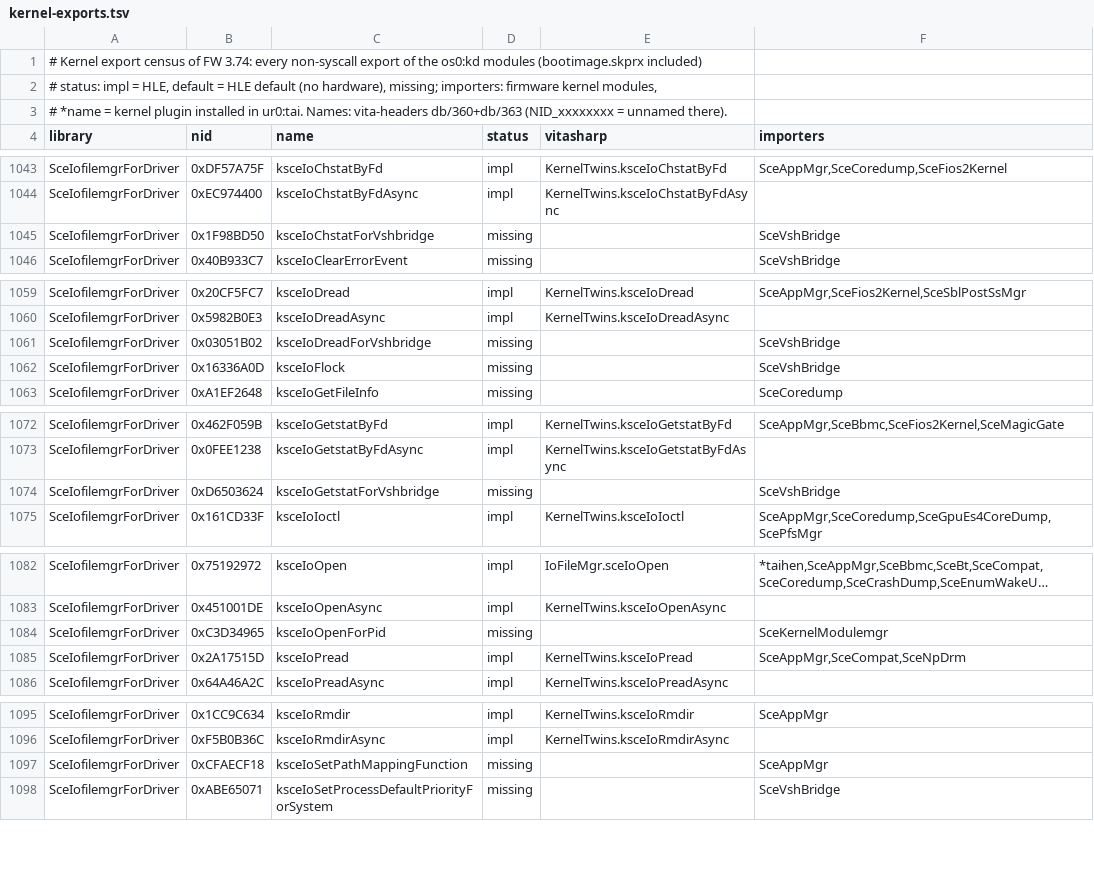
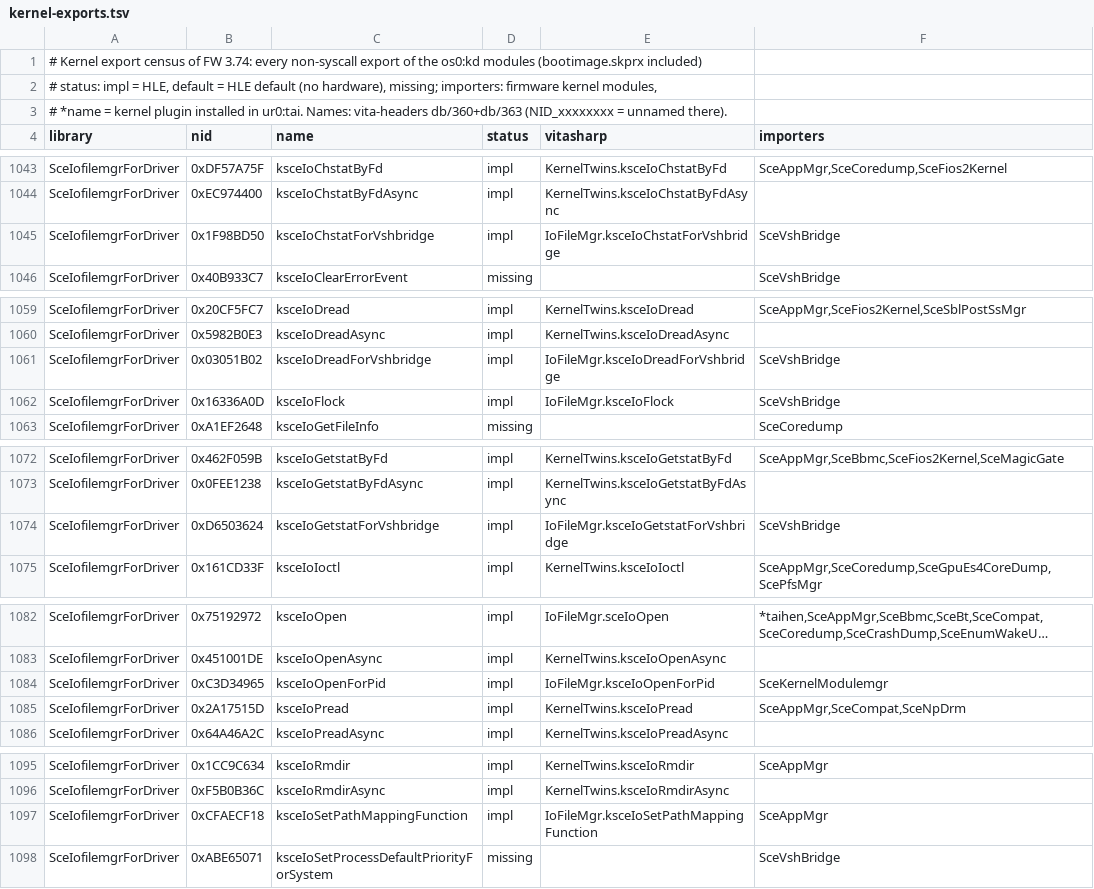
Before and after one commit to Solven190/VitaSharp, a TSV file: docs/hle/data/kernel-exports.tsv, drawn as a sheet; only a part is shown, gaps mark what is left out; long unchanged cells end in …; the diff covers the shown part only; the diff names each change by its address in the sheet, - before the commit and + after, or states it on an @@ line.

```diff
--- a/docs/hle/data/kernel-exports.tsv
+++ b/docs/hle/data/kernel-exports.tsv
-D1045 (status): missing
+D1045 (status): impl
-E1045 (vitasharp): (empty)
+E1045 (vitasharp): IoFileMgr.ksceIoChstatForVshbridge
-D1061:D1062 (status): missing
+D1061:D1062 (status): impl
-E1061 (vitasharp): (empty)
+E1061 (vitasharp): IoFileMgr.ksceIoDreadForVshbridge
-E1062 (vitasharp): (empty)
+E1062 (vitasharp): IoFileMgr.ksceIoFlock
-D1074 (status): missing
+D1074 (status): impl
-E1074 (vitasharp): (empty)
+E1074 (vitasharp): IoFileMgr.ksceIoGetstatForVshbridge
-D1084 (status): missing
+D1084 (status): impl
-E1084 (vitasharp): (empty)
+E1084 (vitasharp): IoFileMgr.ksceIoOpenForPid
-D1097 (status): missing
+D1097 (status): impl
-E1097 (vitasharp): (empty)
+E1097 (vitasharp): IoFileMgr.ksceIoSetPathMappingFunction
```
Also changed, not shown: 2 edited cells elsewhere in this file, 5 other files.
